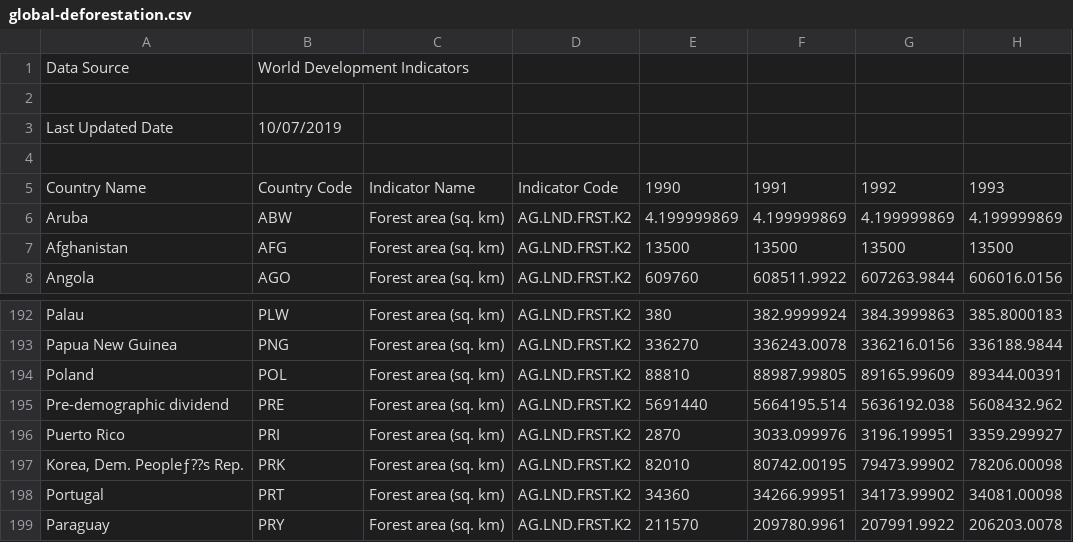
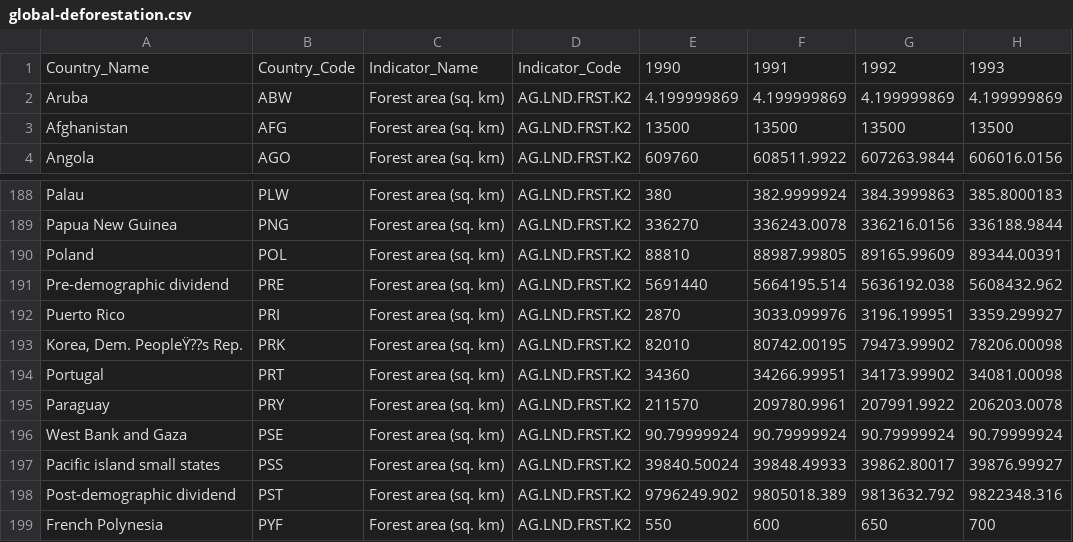
Before and after one commit to SianJade/climate-change-data-dashboard, a CSV file: data/global-deforestation.csv, drawn as a sheet; only a part is shown, gaps mark what is left out; the shorter side is filled out with more unchanged rows; removed rows and columns are numbered as before the commit, all else as after; rows hold the shown columns only; the diff names each change by its address in the sheet, - before the commit and + after, or states it on an @@ line.

Commit message:
Update headings in csv file
Added underscores between words in headings of globa--deforestation.csv
for easier selection in scrupt.js

```diff
--- a/data/global-deforestation.csv
+++ b/data/global-deforestation.csv
-row 1: Data Source | World Development Indicators
-row 2: (empty)
-row 3: Last Updated Date | 10/07/2019
-row 4: (empty)
-A1: Country Name
+A1: Country_Name
-B1: Country Code
+B1: Country_Code
-C1: Indicator Name
+C1: Indicator_Name
-D1: Indicator Code
+D1: Indicator_Code
-A193: Korea, Dem. Peopleƒ??s Rep.
+A193: Korea, Dem. PeopleŸ??s Rep.
```
